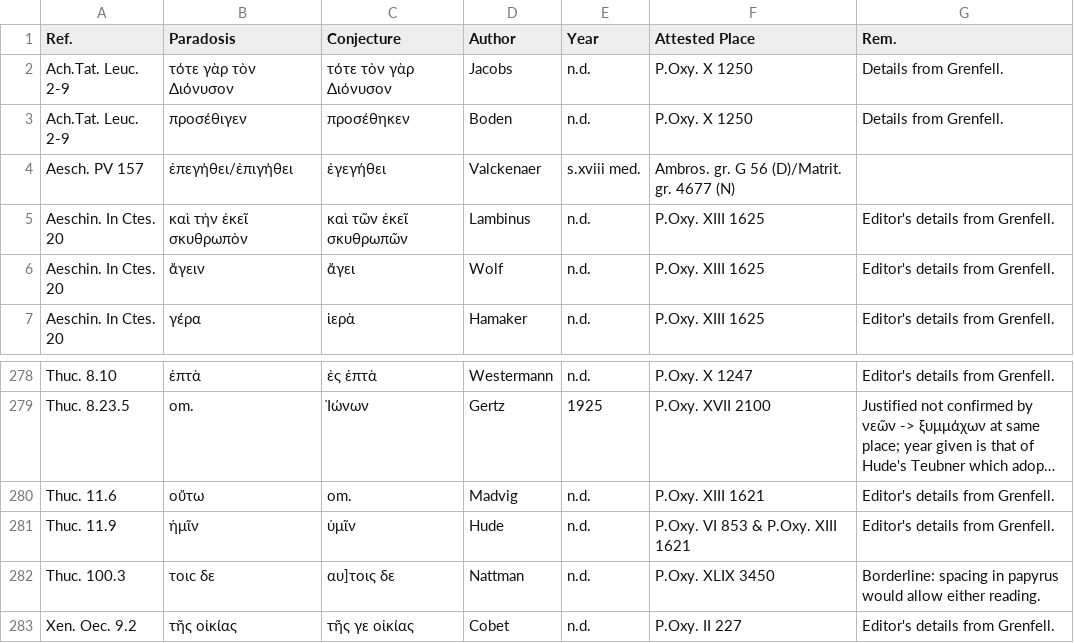
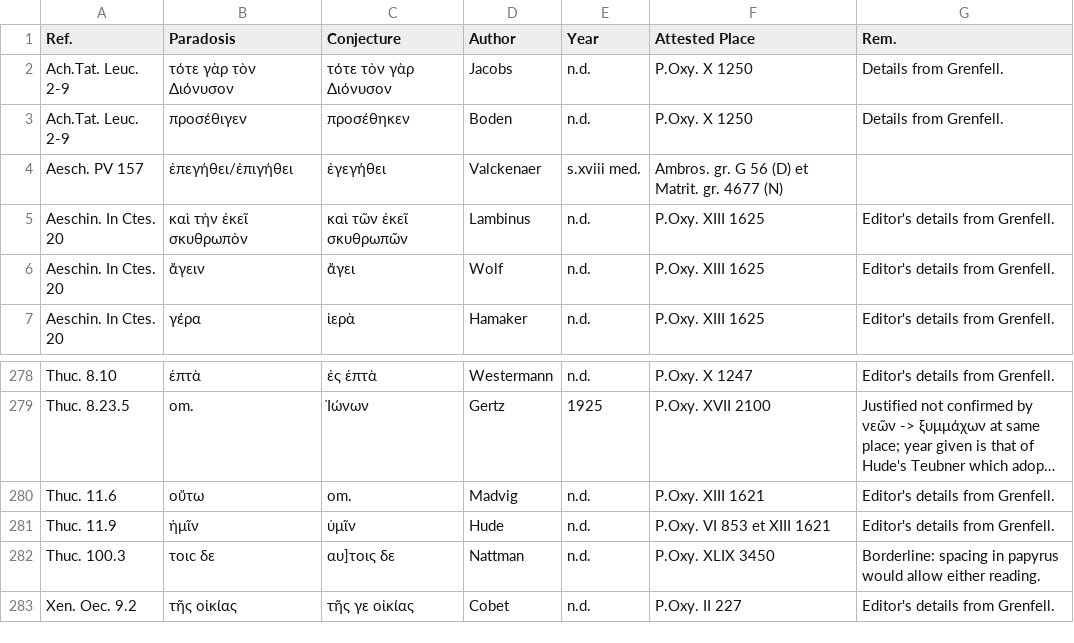
Before and after one commit to t18d/attested-conjectures, a CSV file: attested-conjectures.csv, drawn as a sheet; only a part is shown, gaps mark what is left out; long unchanged cells end in …; the diff names each change by its address in the sheet, - before the commit and + after, or states it on an @@ line.

Commit message:
Update attested-conjectures.csv

```diff
--- a/attested-conjectures.csv
+++ b/attested-conjectures.csv
-F4 (Attested Place): Ambros. gr. G 56 (D)/Matrit. gr. 4677 (N)
+F4 (Attested Place): Ambros. gr. G 56 (D) et Matrit. gr. 4677 (N)
-F281 (Attested Place): P.Oxy. VI 853 & P.Oxy. XIII 1621
+F281 (Attested Place): P.Oxy. VI 853 et XIII 1621
```
